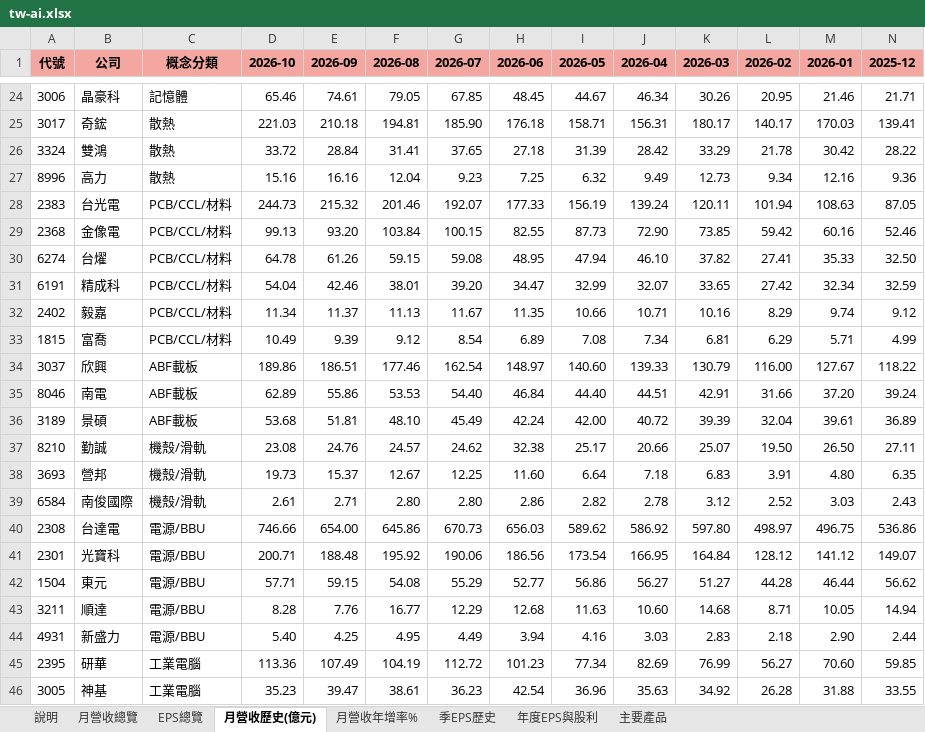
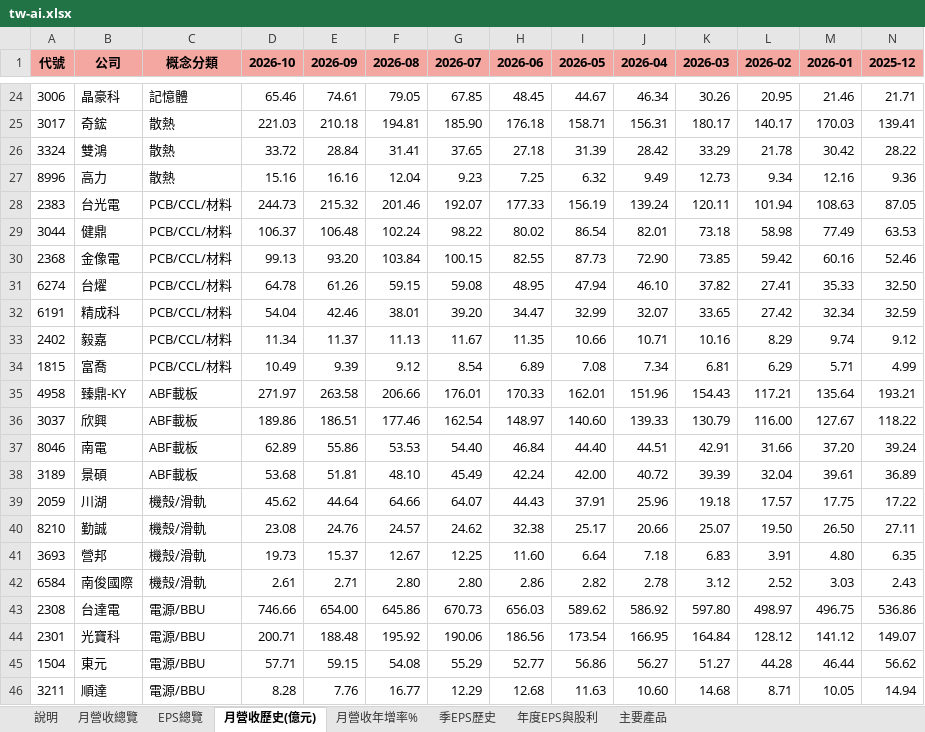
Before and after one commit to mywu-cloud/TW-AI, an Excel workbook: public/data/exports/tw-ai.xlsx, sheet 月營收歷史(億元), drawn as a sheet; only a part is shown, gaps mark what is left out; the shorter side is filled out with more unchanged rows; values as stored, in another font and other column widths than the file's, no borders; rows hold the shown columns only; the diff names each change by its address in the sheet, - before the commit and + after, or states it on an @@ line.

```diff
--- a/public/data/exports/tw-ai.xlsx (sheet 月營收歷史(億元))
+++ b/public/data/exports/tw-ai.xlsx (sheet 月營收歷史(億元))
+row 29: 3044 | 健鼎 | PCB/CCL/材料 | 106.37 | 106.48 | 102.24 | 98.22 | 80.02 | 86.54 | 82.01 | 73.18 | 58.98 | 77.49 | 63.53
+row 35: 4958 | 臻鼎-KY | ABF載板 | 271.97 | 263.58 | 206.66 | 176.01 | 170.33 | 162.01 | 151.96 | 154.43 | 117.21 | 135.64 | 193.21
+row 39: 2059 | 川湖 | 機殼/滑軌 | 45.62 | 44.64 | 64.66 | 64.07 | 44.43 | 37.91 | 25.96 | 19.18 | 17.57 | 17.75 | 17.22
```
Also changed, not shown: sheet 月營收年增率%, sheet 季EPS歷史, sheet EPS總覽, sheet 月營收總覽, sheet 年度EPS與股利, sheet 主要產品, 1 more sheet, 6 other files.
